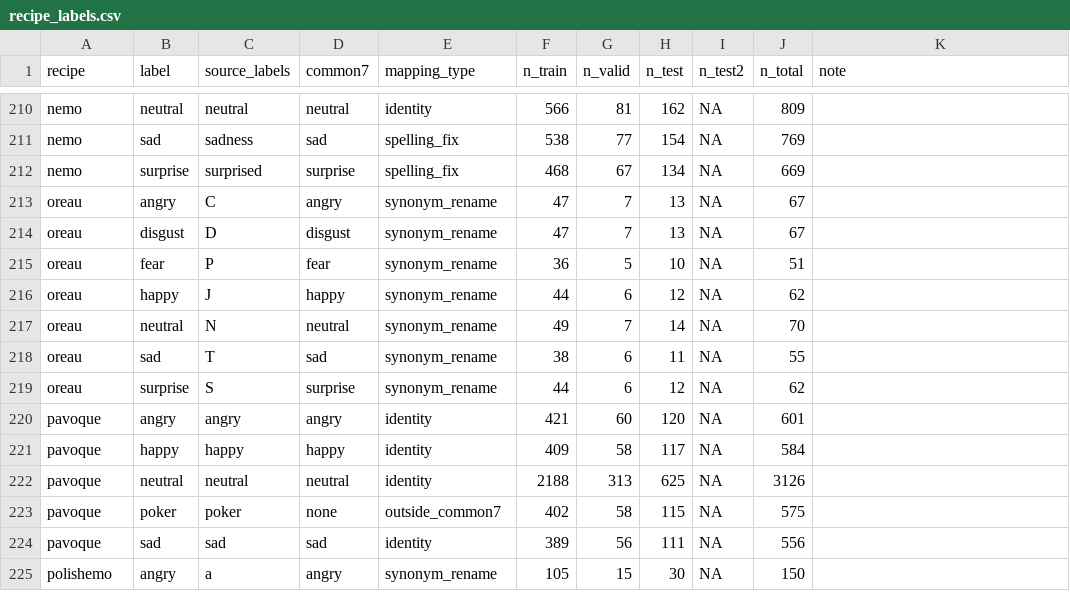
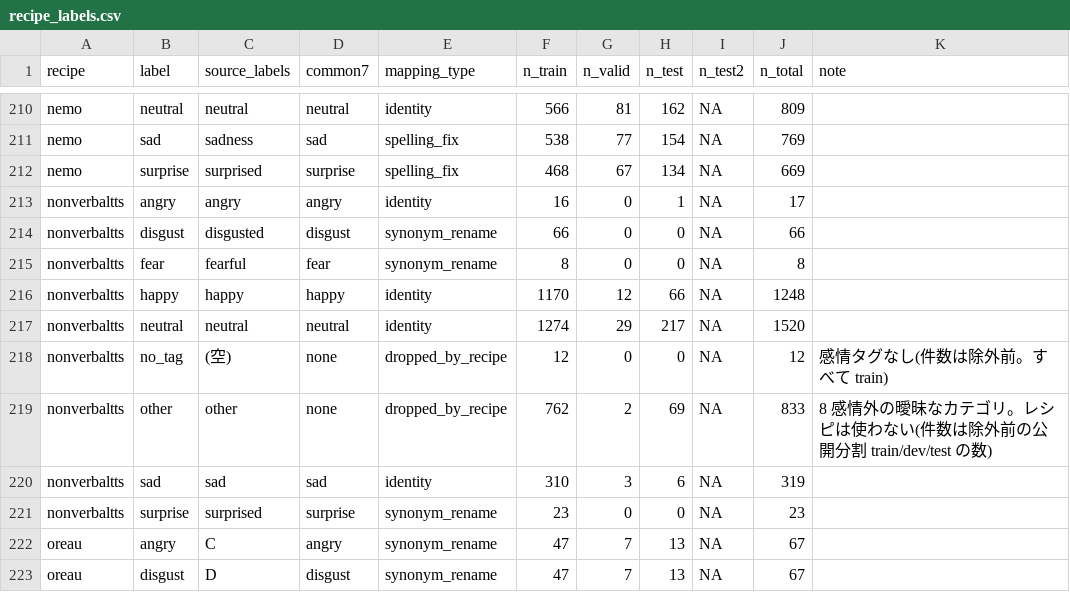
Before and after one commit to itoten/ser_dataset_db, a CSV file: data/recipe_labels.csv, drawn as a sheet; only a part is shown, gaps mark what is left out; the shorter side is filled out with more unchanged rows.

```diff
--- a/data/recipe_labels.csv
+++ b/data/recipe_labels.csv
@@ -212,2 +212,11 @@ nemo,sad,sadness,sad,spelling_fix,538,77,154,NA,769,
 nemo,surprise,surprised,surprise,spelling_fix,468,67,134,NA,669,
+nonverbaltts,angry,angry,angry,identity,16,0,1,NA,17,
+nonverbaltts,disgust,disgusted,disgust,synonym_rename,66,0,0,NA,66,
+nonverbaltts,fear,fearful,fear,synonym_rename,8,0,0,NA,8,
+nonverbaltts,happy,happy,happy,identity,1170,12,66,NA,1248,
+nonverbaltts,neutral,neutral,neutral,identity,1274,29,217,NA,1520,
+nonverbaltts,no_tag,(空),none,dropped_by_recipe,12,0,0,NA,12,感情タグなし(件数は除外前。すべて train)
+nonverbaltts,other,other,none,dropped_by_recipe,762,2,69,NA,833,8 感情外の曖昧なカテゴリ。レシピは使わない(件数は除外前の公開分割 train/dev/test の数)
+nonverbaltts,sad,sad,sad,identity,310,3,6,NA,319,
+nonverbaltts,surprise,surprised,surprise,synonym_rename,23,0,0,NA,23,
 oreau,angry,C,angry,synonym_rename,47,7,13,NA,67,
```
Also changed, not shown: data/datasets.csv, data/recipes.csv, 7 other files.
